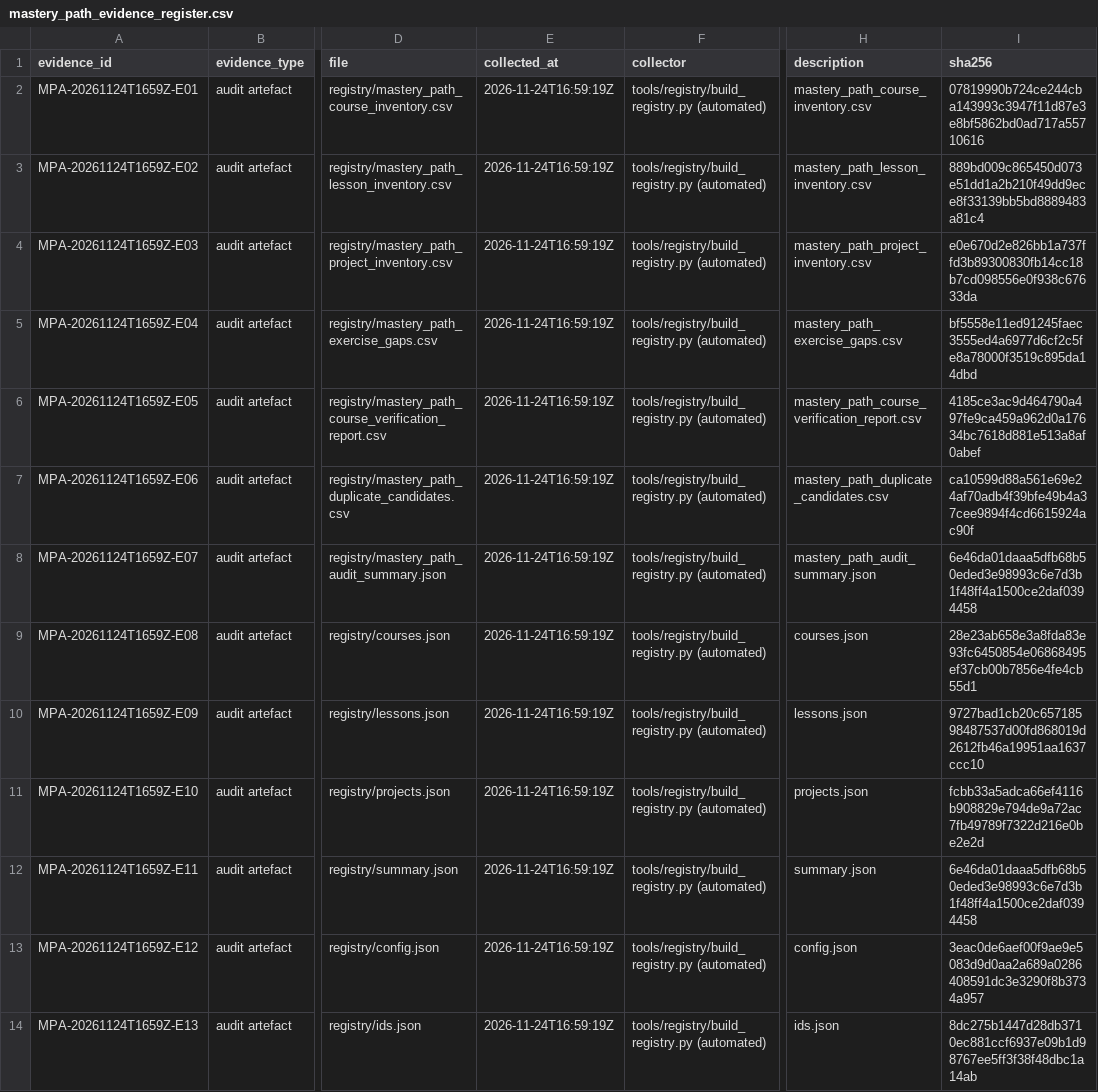
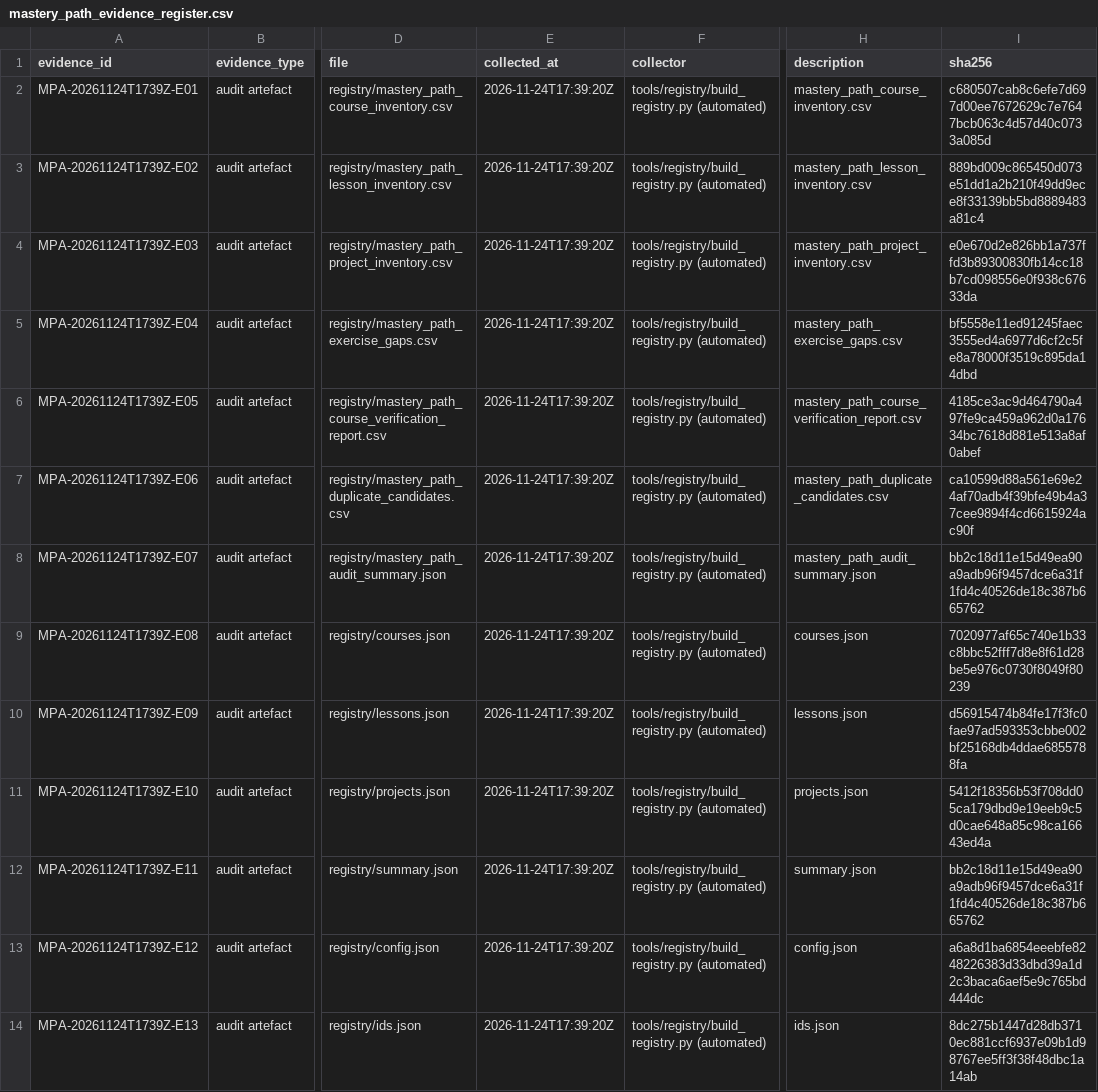
Before and after one commit to SIGILIPELLI/sigilipelli.github.io, a CSV file: registry/mastery_path_evidence_register.csv, drawn as a sheet; only a part is shown, gaps mark what is left out; the diff names each change by its address in the sheet, - before the commit and + after, or states it on an @@ line.

```diff
--- a/registry/mastery_path_evidence_register.csv
+++ b/registry/mastery_path_evidence_register.csv
-A2 (evidence_id): MPA-20261124T1659Z-E01
+A2 (evidence_id): MPA-20261124T1739Z-E01
-E2:E14 (collected_at): 2026-11-24T16:59:19Z
+E2:E14 (collected_at): 2026-11-24T17:39:20Z
-I2 (sha256): 07819990b724ce244cba143993c3947f11d87e3e8bf5862bd0ad717a55710616
+I2 (sha256): c680507cab8c6efe7d697d00ee7672629c7e7647bcb063c4d57d40c0733a085d
-A3 (evidence_id): MPA-20261124T1659Z-E02
+A3 (evidence_id): MPA-20261124T1739Z-E02
-A4 (evidence_id): MPA-20261124T1659Z-E03
+A4 (evidence_id): MPA-20261124T1739Z-E03
-A5 (evidence_id): MPA-20261124T1659Z-E04
+A5 (evidence_id): MPA-20261124T1739Z-E04
-A6 (evidence_id): MPA-20261124T1659Z-E05
+A6 (evidence_id): MPA-20261124T1739Z-E05
-A7 (evidence_id): MPA-20261124T1659Z-E06
+A7 (evidence_id): MPA-20261124T1739Z-E06
-A8 (evidence_id): MPA-20261124T1659Z-E07
+A8 (evidence_id): MPA-20261124T1739Z-E07
-I8 (sha256): 6e46da01daaa5dfb68b50eded3e98993c6e7d3b1f48ff4a1500ce2daf0394458
+I8 (sha256): bb2c18d11e15d49ea90a9adb96f9457dce6a31f1fd4c40526de18c387b665762
-A9 (evidence_id): MPA-20261124T1659Z-E08
+A9 (evidence_id): MPA-20261124T1739Z-E08
-I9 (sha256): 28e23ab658e3a8fda83e93fc6450854e06868495ef37cb00b7856e4fe4cb55d1
+I9 (sha256): 7020977af65c740e1b33c8bbc52fff7d8e8f61d28be5e976c0730f8049f80239
-A10 (evidence_id): MPA-20261124T1659Z-E09
+A10 (evidence_id): MPA-20261124T1739Z-E09
-I10 (sha256): 9727bad1cb20c65718598487537d00fd868019d2612fb46a19951aa1637ccc10
+I10 (sha256): d56915474b84fe17f3fc0fae97ad593353cbbe002bf25168db4ddae6855788fa
-A11 (evidence_id): MPA-20261124T1659Z-E10
+A11 (evidence_id): MPA-20261124T1739Z-E10
-I11 (sha256): fcbb33a5adca66ef4116b908829e794de9a72ac7fb49789f7322d216e0be2e2d
+I11 (sha256): 5412f18356b53f708dd05ca179dbd9e19eeb9c5d0cae648a85c98ca16643ed4a
-A12 (evidence_id): MPA-20261124T1659Z-E11
+A12 (evidence_id): MPA-20261124T1739Z-E11
-I12 (sha256): 6e46da01daaa5dfb68b50eded3e98993c6e7d3b1f48ff4a1500ce2daf0394458
+I12 (sha256): bb2c18d11e15d49ea90a9adb96f9457dce6a31f1fd4c40526de18c387b665762
-A13 (evidence_id): MPA-20261124T1659Z-E12
+A13 (evidence_id): MPA-20261124T1739Z-E12
-I13 (sha256): 3eac0de6aef00f9ae9e5083d9d0aa2a689a0286408591dc3e3290f8b3734a957
+I13 (sha256): a6a8d1ba6854eeebfe8248226383d33dbd39a1d2c3baca6aef5e9c765bd444dc
-A14 (evidence_id): MPA-20261124T1659Z-E13
+A14 (evidence_id): MPA-20261124T1739Z-E13
```
Also changed, not shown: registry/mastery_path_course_inventory.csv, 38 other files.
